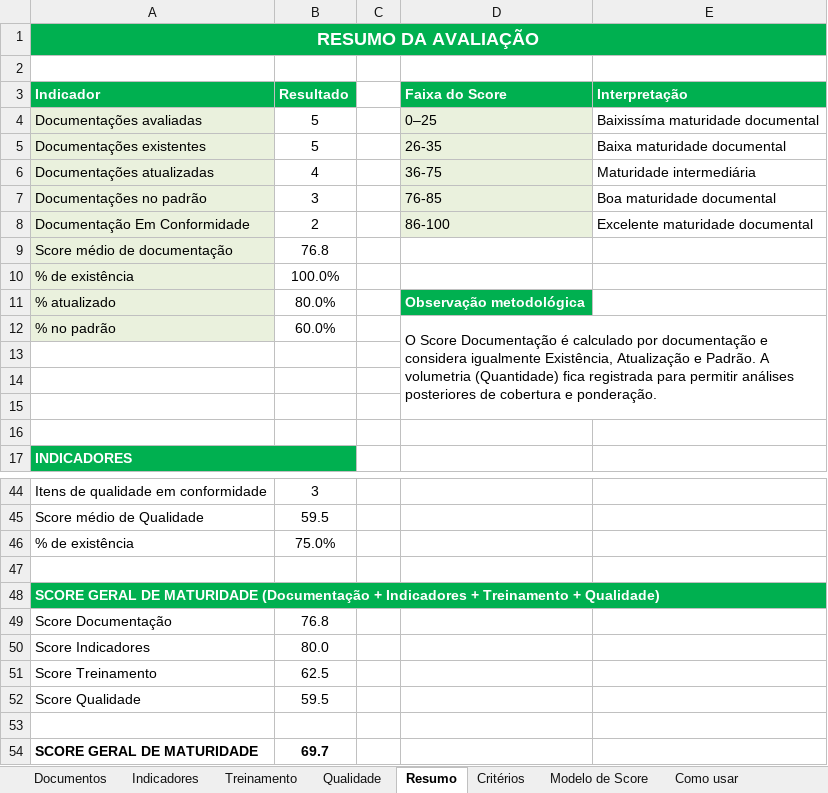
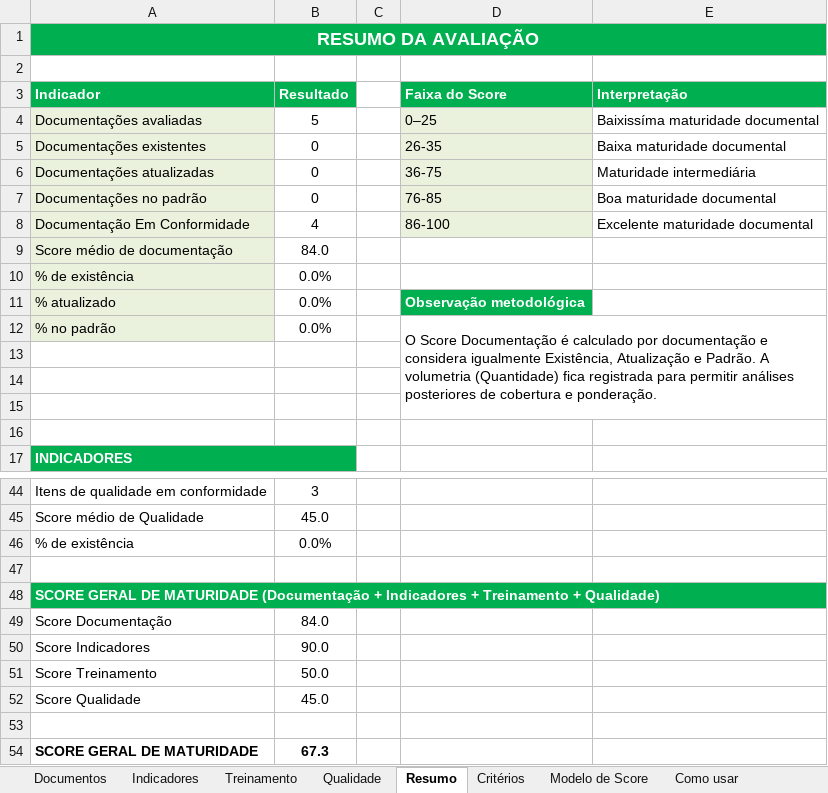
Before and after one commit to imlumachado/maturidade-dashboard, an Excel workbook: formulario/F.O.091.GOCO Analise de Maturidade em Processos.xlsx, sheet Resumo, drawn as a sheet; only a part is shown, gaps mark what is left out; values as stored, in another font and other column widths than the file's, no borders; conditional formats not drawn; the diff covers the shown part only; the diff names each change by its address in the sheet, - before the commit and + after, or states it on an @@ line.

```diff
--- a/formulario/F.O.091.GOCO Analise de Maturidade em Processos.xlsx (sheet Resumo)
+++ b/formulario/F.O.091.GOCO Analise de Maturidade em Processos.xlsx (sheet Resumo)
-B5 (Resultado): 5
+B5 (Resultado): 0
-B6 (Resultado): 4
+B6 (Resultado): 0
-B7 (Resultado): 3
+B7 (Resultado): 0
-B8 (Resultado): 2
+B8 (Resultado): 4
-B9 (Resultado): 76.8
+B9 (Resultado): 84.0
-B10 (Resultado): 100.0%
+B10 (Resultado): 0.0%
-B11 (Resultado): 80.0%
+B11 (Resultado): 0.0%
-B12 (Resultado): 60.0%
+B12 (Resultado): 0.0%
-B45 (Resultado): 59.5
+B45 (Resultado): 45.0
-B46 (Resultado): 75.0%
+B46 (Resultado): 0.0%
-B49 (Resultado): 76.8
+B49 (Resultado): 84.0
-B50 (Resultado): 80.0
+B50 (Resultado): 90.0
-B51 (Resultado): 62.5
+B51 (Resultado): 50.0
-B52 (Resultado): 59.5
+B52 (Resultado): 45.0
-B54 (Resultado): 69.7
+B54 (Resultado): 67.3
```
Also changed, not shown: 1 added row, 1 removed row and 18 edited cells elsewhere in this sheet, sheet Qualidade, sheet Treinamento, sheet Documentos, sheet Indicadores, sheet Modelo de Score, formulas that keep their value, 3 other files.
